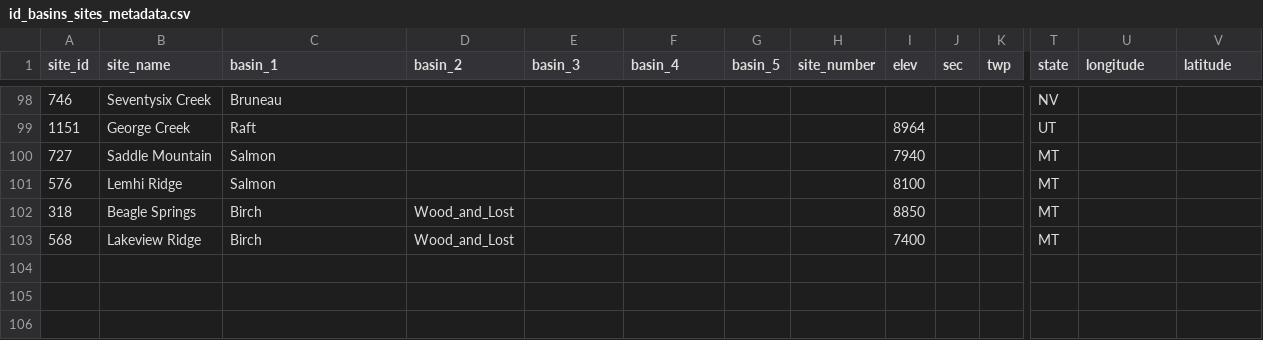
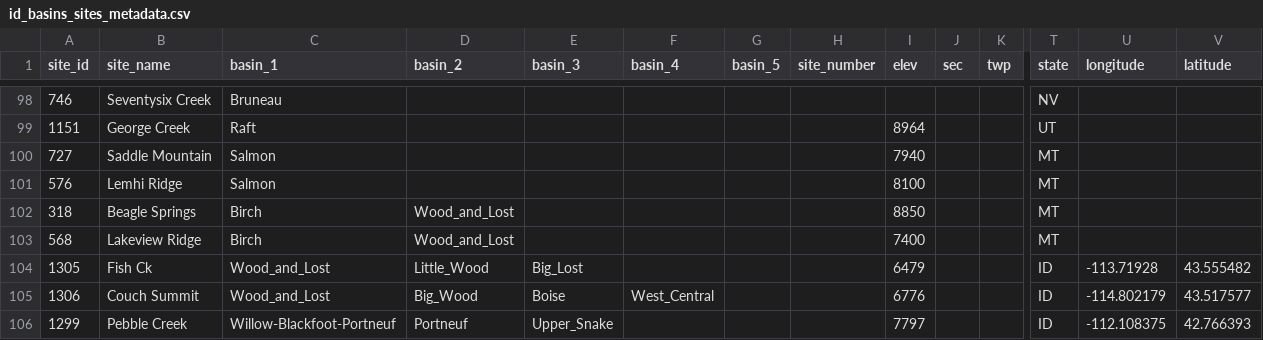
Before and after one commit to nrcs-idaho-snow-survey/static_files, a CSV file: id_basins_sites_metadata.csv, drawn as a sheet; only a part is shown, gaps mark what is left out; rows hold the shown columns only; the diff names each change by its address in the sheet, - before the commit and + after, or states it on an @@ line.

Commit message:
First draft of streamflow basin associations

```diff
--- a/id_basins_sites_metadata.csv
+++ b/id_basins_sites_metadata.csv
+row 104: 1305 | Fish Ck | Wood_and_Lost | Little_Wood | Big_Lost |  |  |  | 6479 |  |  | ID | -113.71928 | 43.555482
+row 105: 1306 | Couch Summit | Wood_and_Lost | Big_Wood | Boise | West_Central |  |  | 6776 |  |  | ID | -114.802179 | 43.517577
+row 106: 1299 | Pebble Creek | Willow-Blackfoot-Portneuf | Portneuf | Upper_Snake |  |  |  | 7797 |  |  | ID | -112.108375 | 42.766393
```
Also changed, not shown: 1 other file.
